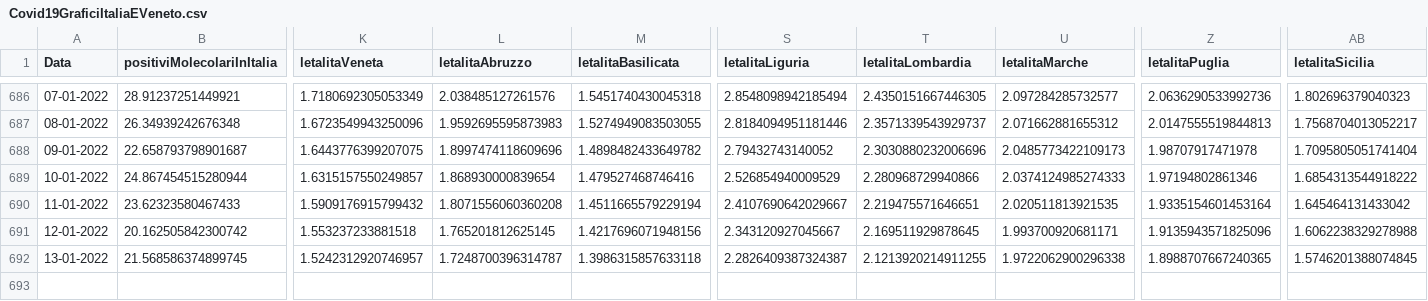
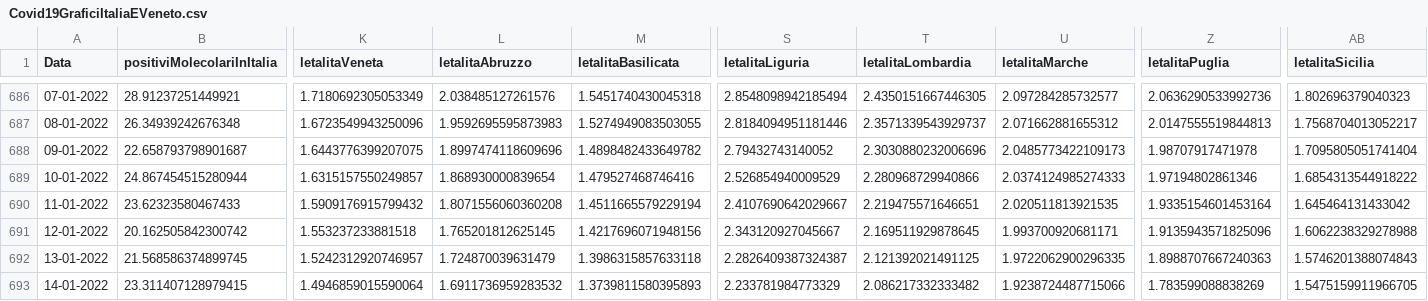
Before and after one commit to DigitalChriAri/Covid, a CSV file: Covid19GraficiItaliaEVeneto.csv, drawn as a sheet; only a part is shown, gaps mark what is left out; rows hold the shown columns only; the diff names each change by its address in the sheet, - before the commit and + after, or states it on an @@ line.

```diff
--- a/Covid19GraficiItaliaEVeneto.csv
+++ b/Covid19GraficiItaliaEVeneto.csv
-L692 (letalitaAbruzzo): 1.7248700396314787
+L692 (letalitaAbruzzo): 1.724870039631479
-T692 (letalitaLombardia): 2.1213920214911255
+T692 (letalitaLombardia): 2.121392021491125
-U692 (letalitaMarche): 1.9722062900296338
+U692 (letalitaMarche): 1.9722062900296335
-Z692 (letalitaPuglia): 1.8988707667240365
+Z692 (letalitaPuglia): 1.8988707667240363
-AB692 (letalitaSicilia): 1.5746201388074845
+AB692 (letalitaSicilia): 1.5746201388074843
+row 693: 14-01-2022 | 23.311407128979415 | 1.4946859015590064 | 1.6911736959283532 | 1.3739811580395893 | 2.233781984773329 | 2.086217332333482 | 1.9238724487715066 | 1.783599088838269 | 1.5475159911966705
```
Also changed, not shown: Covid19GraficiTamponiTotaliItaliaEVeneto.csv.
